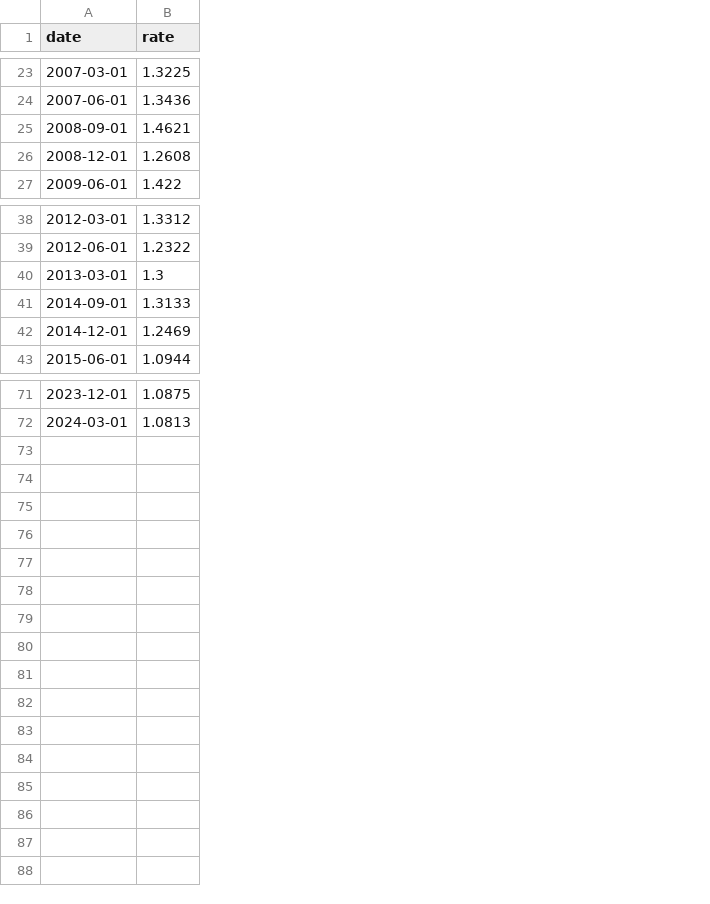
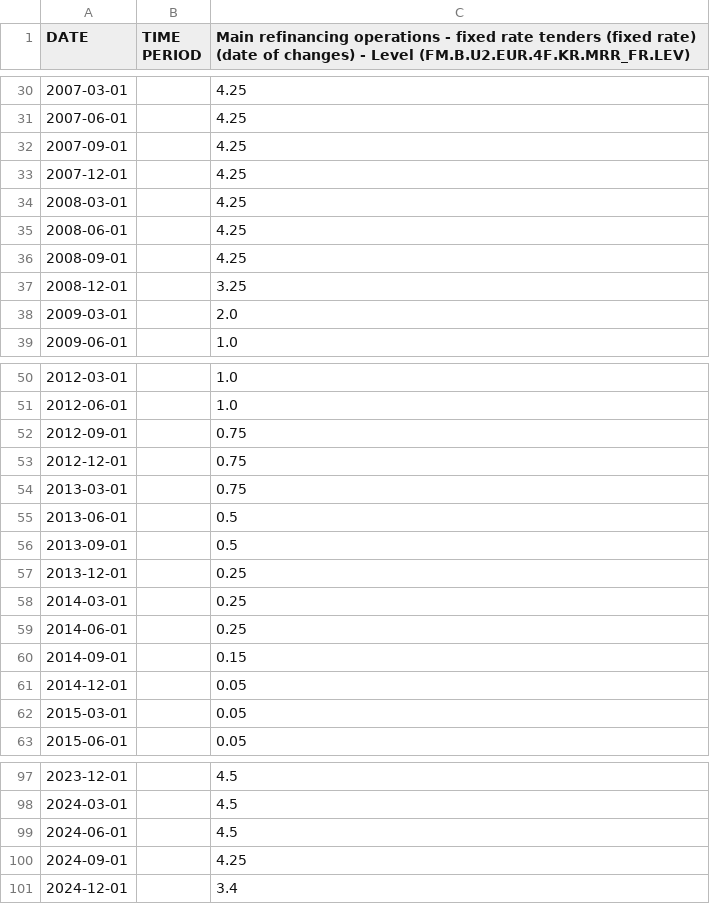
Before and after one commit to amreily/Projet-python-2A, a CSV file: bce_final.csv, drawn as a sheet; only a part is shown, gaps mark what is left out; removed rows and columns are numbered as before the commit, all else as after; the diff covers the shown part only; the diff names each change by its address in the sheet, - before the commit and + after, or states it on an @@ line.

```diff
--- a/bce_final.csv
+++ b/bce_final.csv
-column B (rate), rows 23-27: 1.3225 | 1.3436 | 1.4621 | 1.2608 | 1.422; rows 38-43: 1.3312 | 1.2322 | 1.3 | 1.3133 | 1.2469 | 1.0944; rows 71-72: 1.0875 | 1.0813
+column B (TIME PERIOD), empty
+column C, row 1: Main refinancing operations - fixed rate tenders (fixed rate) (date of changes) - Level (FM.B.U2.EUR.4F.KR.MRR_FR.LEV); rows 30-31: 4.25 | 4.25; rows 36-37: 4.25 | 3.25; row 39: 1.0; rows 50-51: 1.0 | 1.0; row 54: 0.75; rows 60-61: 0.15 | 0.05; row 63: 0.05; rows 97-98: 4.5 | 4.5
-A1: date
+A1: DATE
+row 32: 2007-09-01 |  | 4.25
+row 33: 2007-12-01 |  | 4.25
+row 34: 2008-03-01 |  | 4.25
+row 35: 2008-06-01 |  | 4.25
+row 38: 2009-03-01 |  | 2.0
+row 52: 2012-09-01 |  | 0.75
+row 53: 2012-12-01 |  | 0.75
+row 55: 2013-06-01 |  | 0.5
+row 56: 2013-09-01 |  | 0.5
+row 57: 2013-12-01 |  | 0.25
+row 58: 2014-03-01 |  | 0.25
+row 59: 2014-06-01 |  | 0.25
+row 62: 2015-03-01 |  | 0.05
+row 99: 2024-06-01 |  | 4.5
+row 100: 2024-09-01 |  | 4.25
+row 101: 2024-12-01 |  | 3.4
```
Also changed, not shown: 13 added rows elsewhere in this file, 0_bce_final.csv, filtered_bce_interest_rates.csv, 7 other files.
